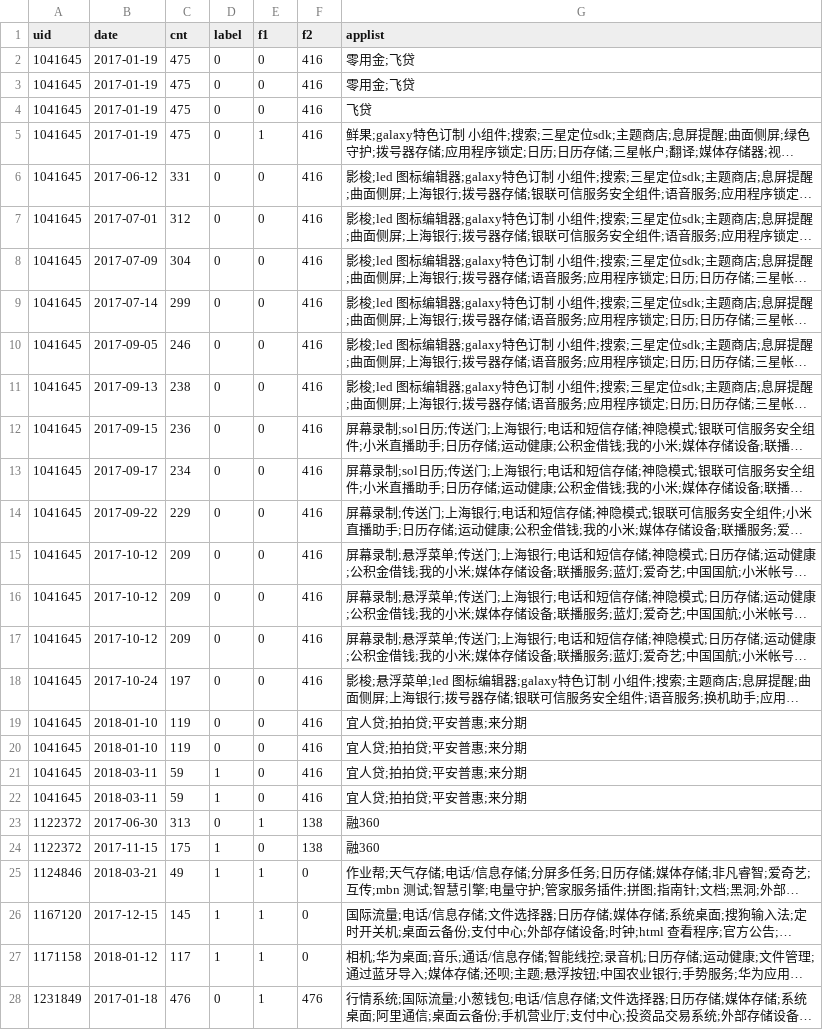
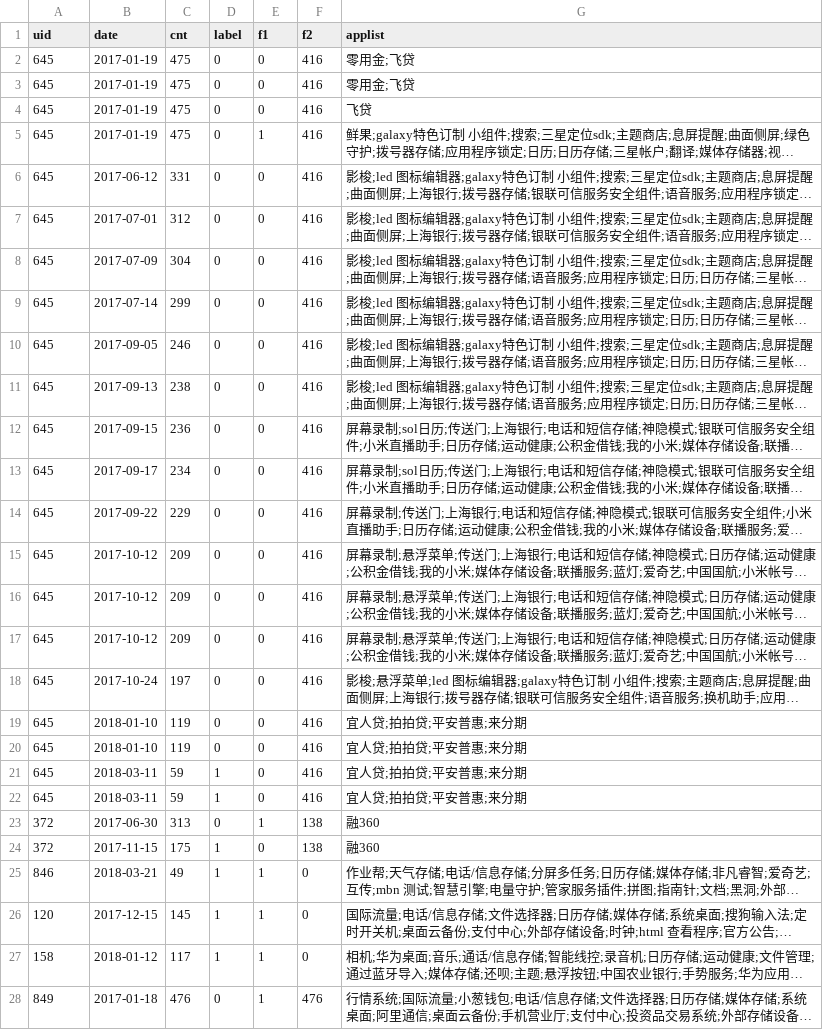
Before and after one commit to haiy/test_project, a CSV file: pyspark_xgb_example/data/input/100_line_test.csv, drawn as a sheet; only a part is shown; long unchanged cells end in …; the diff covers the shown part only; the diff names each change by its address in the sheet, - before the commit and + after, or states it on an @@ line.

Commit message:
Update 100_line_test.csv
first blood

```diff
--- a/pyspark_xgb_example/data/input/100_line_test.csv
+++ b/pyspark_xgb_example/data/input/100_line_test.csv
-A2:A22 (uid): 1041645
+A2:A22 (uid): 645
-A23:A24 (uid): 1122372
+A23:A24 (uid): 372
-A25 (uid): 1124846
+A25 (uid): 846
-A26 (uid): 1167120
+A26 (uid): 120
-A27 (uid): 1171158
+A27 (uid): 158
-A28 (uid): 1231849
+A28 (uid): 849
```
Also changed, not shown: 73 edited cells elsewhere in this file.
